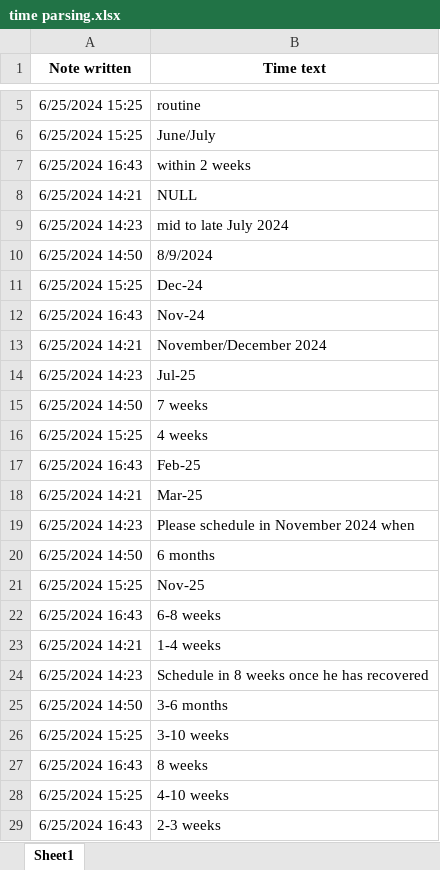
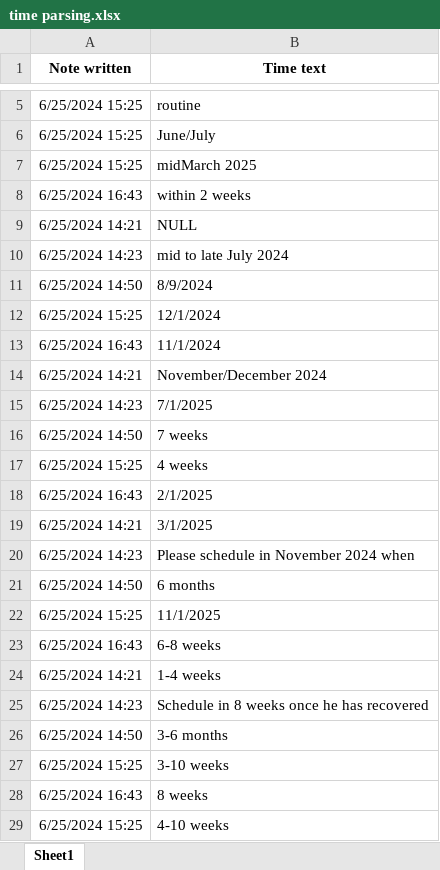
Before and after one commit to DBMI/DECS-Office-AddIns, an Excel workbook: DECS Excel Add-Ins/test files/time parsing.xlsx, sheet Sheet1, drawn as a sheet; only a part is shown, gaps mark what is left out; the shorter side is filled out with more unchanged rows; values as stored, in another font and other column widths than the file's, no borders; addresses are those after the commit; the diff names each change by its address in the sheet, - before the commit and + after, or states it on an @@ line.

Commit message:
Bug fix: handle date like 'midMarch'

```diff
--- a/DECS Excel Add-Ins/test files/time parsing.xlsx (sheet Sheet1)
+++ b/DECS Excel Add-Ins/test files/time parsing.xlsx (sheet Sheet1)
+row 7: 6/25/2024 15:25 | midMarch 2025
-B12 (Time text): Dec-24
+B12 (Time text): 12/1/2024
-B13 (Time text): Nov-24
+B13 (Time text): 11/1/2024
-B15 (Time text): Jul-25
+B15 (Time text): 7/1/2025
-B18 (Time text): Feb-25
+B18 (Time text): 2/1/2025
-B19 (Time text): Mar-25
+B19 (Time text): 3/1/2025
-B22 (Time text): Nov-25
+B22 (Time text): 11/1/2025
```
Also changed, not shown: 2 other files.
